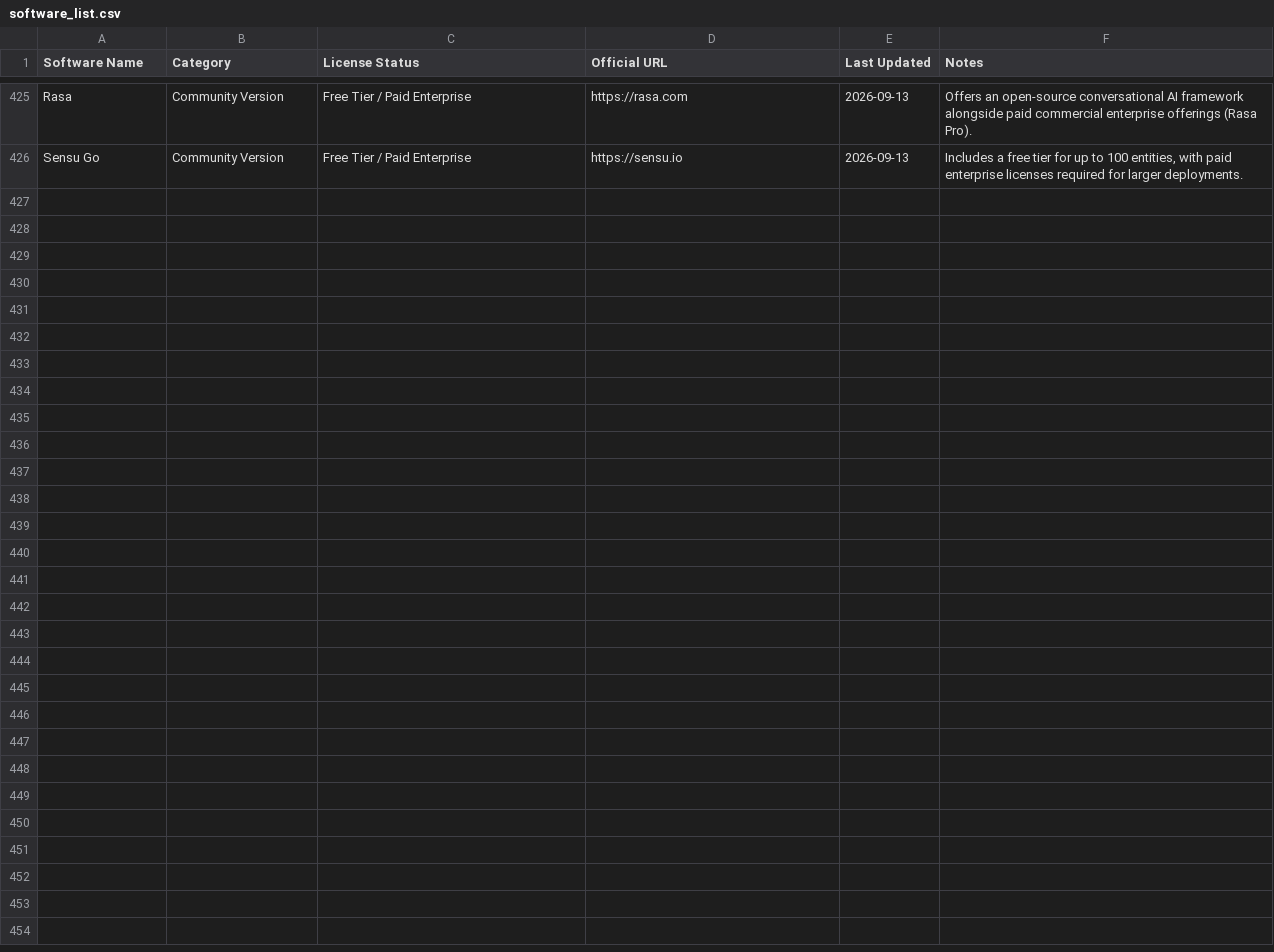
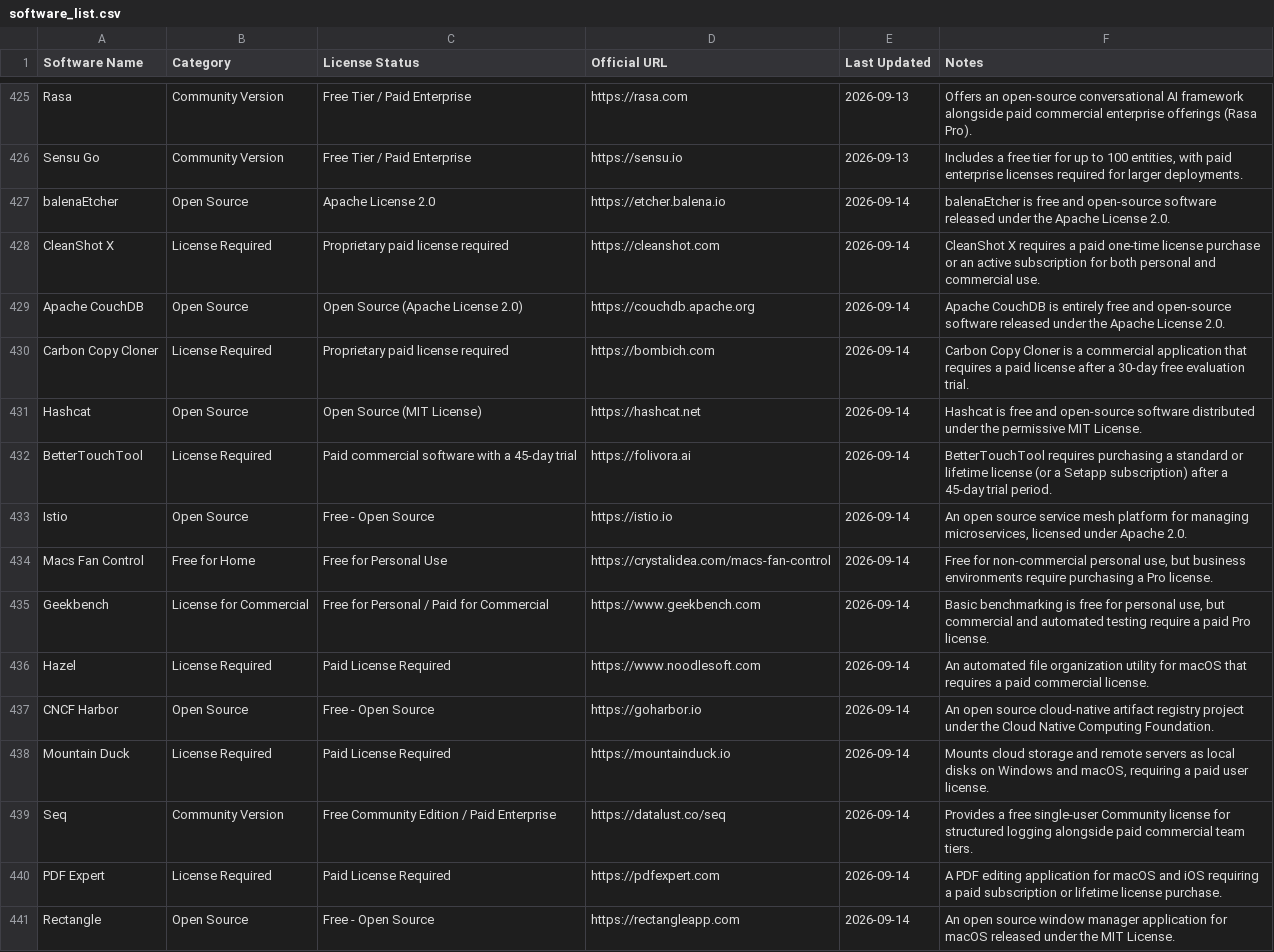
Before and after one commit to navneet-20/SoftwareLicense.fyi, a CSV file: data/software_list.csv, drawn as a sheet; only a part is shown, gaps mark what is left out; the diff names each change by its address in the sheet, - before the commit and + after, or states it on an @@ line.

```diff
--- a/data/software_list.csv
+++ b/data/software_list.csv
+row 427: balenaEtcher | Open Source | Apache License 2.0 | https://etcher.balena.io | 2026-09-14 | balenaEtcher is free and open-source software released under the Apache License 2.0.
+row 428: CleanShot X | License Required | Proprietary paid license required | https://cleanshot.com | 2026-09-14 | CleanShot X requires a paid one-time license purchase or an active subscription for both personal and commercial use.
+row 429: Apache CouchDB | Open Source | Open Source (Apache License 2.0) | https://couchdb.apache.org | 2026-09-14 | Apache CouchDB is entirely free and open-source software released under the Apache License 2.0.
+row 430: Carbon Copy Cloner | License Required | Proprietary paid license required | https://bombich.com | 2026-09-14 | Carbon Copy Cloner is a commercial application that requires a paid license after a 30-day free evaluation trial.
+row 431: Hashcat | Open Source | Open Source (MIT License) | https://hashcat.net | 2026-09-14 | Hashcat is free and open-source software distributed under the permissive MIT License.
+row 432: BetterTouchTool | License Required | Paid commercial software with a 45-day trial | https://folivora.ai | 2026-09-14 | BetterTouchTool requires purchasing a standard or lifetime license (or a Setapp subscription) after a 45-day trial period.
+row 433: Istio | Open Source | Free - Open Source | https://istio.io | 2026-09-14 | An open source service mesh platform for managing microservices, licensed under Apache 2.0.
+row 434: Macs Fan Control | Free for Home | Free for Personal Use | https://crystalidea.com/macs-fan-control | 2026-09-14 | Free for non-commercial personal use, but business environments require purchasing a Pro license.
+row 435: Geekbench | License for Commercial | Free for Personal / Paid for Commercial | https://www.geekbench.com | 2026-09-14 | Basic benchmarking is free for personal use, but commercial and automated testing require a paid Pro license.
+row 436: Hazel | License Required | Paid License Required | https://www.noodlesoft.com | 2026-09-14 | An automated file organization utility for macOS that requires a paid commercial license.
+row 437: CNCF Harbor | Open Source | Free - Open Source | https://goharbor.io | 2026-09-14 | An open source cloud-native artifact registry project under the Cloud Native Computing Foundation.
+row 438: Mountain Duck | License Required | Paid License Required | https://mountainduck.io | 2026-09-14 | Mounts cloud storage and remote servers as local disks on Windows and macOS, requiring a paid user license.
+row 439: Seq | Community Version | Free Community Edition / Paid Enterprise | https://datalust.co/seq | 2026-09-14 | Provides a free single-user Community license for structured logging alongside paid commercial team tiers.
+row 440: PDF Expert | License Required | Paid License Required | https://pdfexpert.com | 2026-09-14 | A PDF editing application for macOS and iOS requiring a paid subscription or lifetime license purchase.
+row 441: Rectangle | Open Source | Free - Open Source | https://rectangleapp.com | 2026-09-14 | An open source window manager application for macOS released under the MIT License.
```
